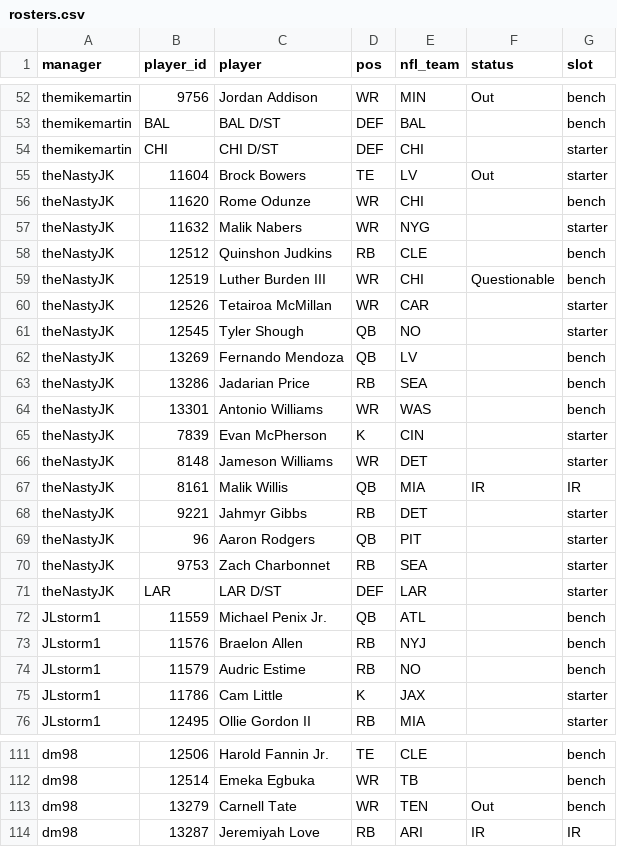
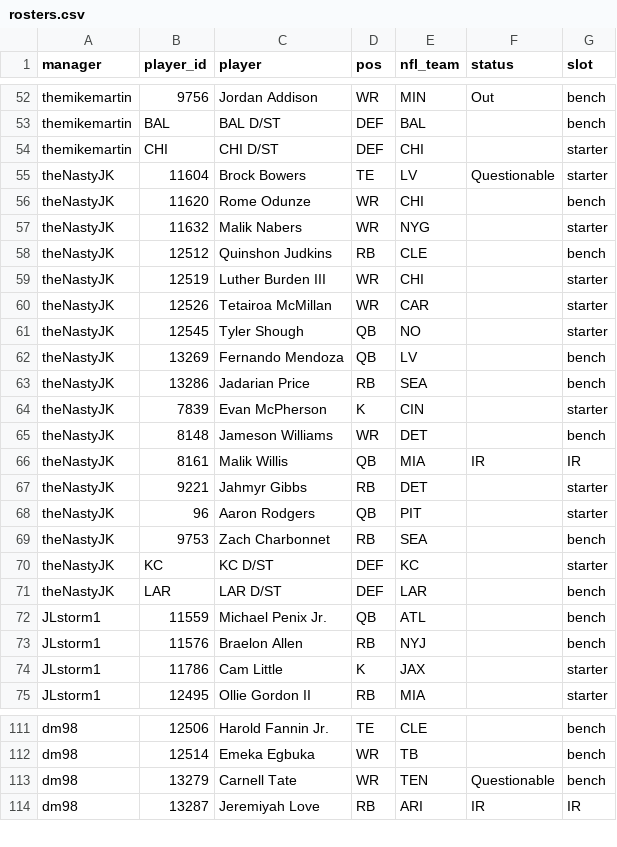
Before and after one commit to mikemartin/fantasy-football-auction-optimizer, a CSV file: data/league/rosters.csv, drawn as a sheet; only a part is shown, gaps mark what is left out; the diff covers the shown part only.

```diff
--- a/data/league/rosters.csv
+++ b/data/league/rosters.csv
@@ -54,3 +54,3 @@ themikemartin,BAL,BAL D/ST,DEF,BAL,,bench
 themikemartin,CHI,CHI D/ST,DEF,CHI,,starter
-theNastyJK,11604,Brock Bowers,TE,LV,Out,starter
+theNastyJK,11604,Brock Bowers,TE,LV,Questionable,starter
 theNastyJK,11620,Rome Odunze,WR,CHI,,bench
@@ -58,3 +58,3 @@ theNastyJK,11632,Malik Nabers,WR,NYG,,starter
 theNastyJK,12512,Quinshon Judkins,RB,CLE,,bench
-theNastyJK,12519,Luther Burden III,WR,CHI,Questionable,bench
+theNastyJK,12519,Luther Burden III,WR,CHI,,starter
 theNastyJK,12526,Tetairoa McMillan,WR,CAR,,starter
@@ -63,5 +63,4 @@ theNastyJK,13269,Fernando Mendoza,QB,LV,,bench
 theNastyJK,13286,Jadarian Price,RB,SEA,,bench
-theNastyJK,13301,Antonio Williams,WR,WAS,,bench
 theNastyJK,7839,Evan McPherson,K,CIN,,starter
-theNastyJK,8148,Jameson Williams,WR,DET,,starter
+theNastyJK,8148,Jameson Williams,WR,DET,,bench
 theNastyJK,8161,Malik Willis,QB,MIA,IR,IR
@@ -69,7 +68,7 @@ theNastyJK,9221,Jahmyr Gibbs,RB,DET,,starter
 theNastyJK,96,Aaron Rodgers,QB,PIT,,starter
-theNastyJK,9753,Zach Charbonnet,RB,SEA,,starter
-theNastyJK,LAR,LAR D/ST,DEF,LAR,,starter
+theNastyJK,9753,Zach Charbonnet,RB,SEA,,bench
+theNastyJK,KC,KC D/ST,DEF,KC,,starter
+theNastyJK,LAR,LAR D/ST,DEF,LAR,,bench
 JLstorm1,11559,Michael Penix Jr.,QB,ATL,,bench
 JLstorm1,11576,Braelon Allen,RB,NYJ,,bench
-JLstorm1,11579,Audric Estime,RB,NO,,bench
 JLstorm1,11786,Cam Little,K,JAX,,starter
@@ -112,3 +112,3 @@ dm98,12506,Harold Fannin Jr.,TE,CLE,,bench
 dm98,12514,Emeka Egbuka,WR,TB,,bench
-dm98,13279,Carnell Tate,WR,TEN,Out,bench
+dm98,13279,Carnell Tate,WR,TEN,Questionable,bench
 dm98,13287,Jeremiyah Love,RB,ARI,IR,IR
```
Also changed, not shown: 3 added rows, 2 removed rows and 11 edited cells elsewhere in this file, data/league/free_agents.csv, data/league/sleeper_proj_dk_wk11.csv, 6 other files.
